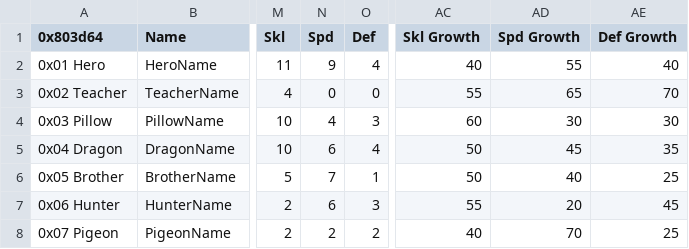
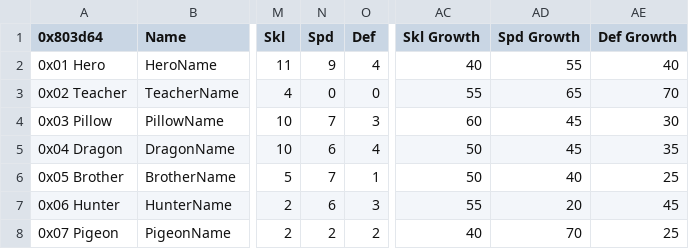
Before and after one commit to kanstyle/FisherKing-Public, a CSV file: Tables/NightmareModules/CharactersClasses/CharacterTable.csv, drawn as a sheet; only a part is shown, gaps mark what is left out; the diff names each change by its address in the sheet, - before the commit and + after, or states it on an @@ line.

```diff
--- a/Tables/NightmareModules/CharactersClasses/CharacterTable.csv
+++ b/Tables/NightmareModules/CharactersClasses/CharacterTable.csv
-N4 (Spd): 4
+N4 (Spd): 7
-AD4 (Spd Growth): 30
+AD4 (Spd Growth): 45
```
Also changed, not shown: Tables/NightmareModules/ChapterData/ChapterData.csv, 27 other files.
